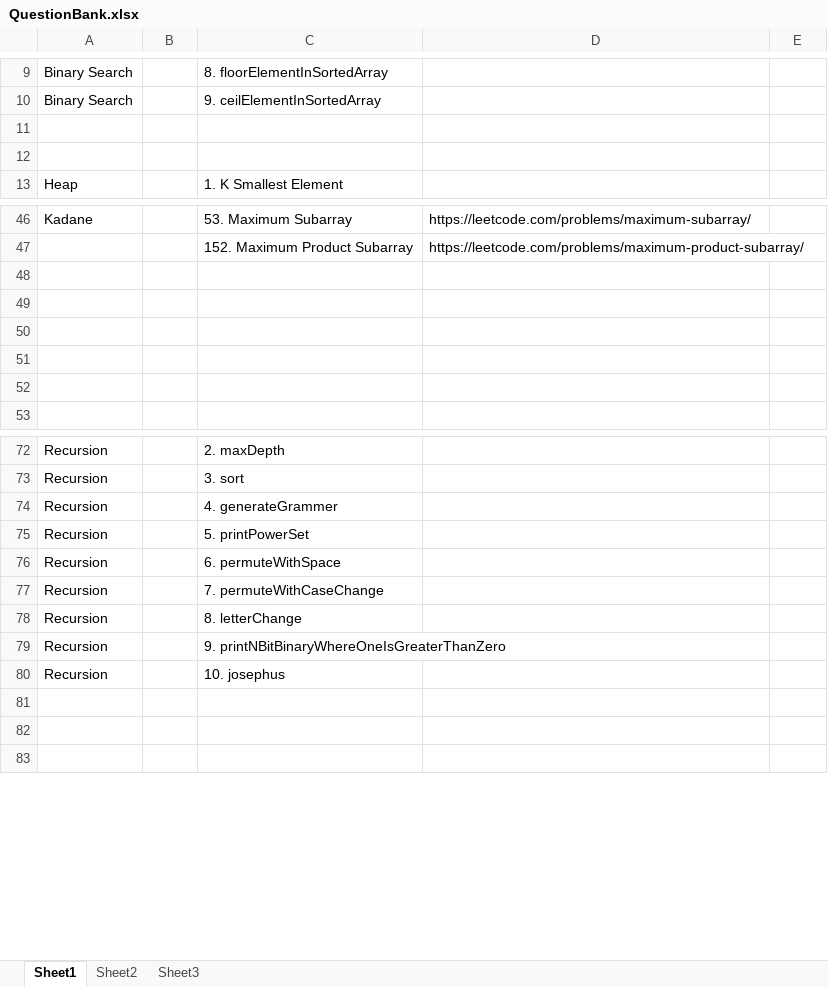
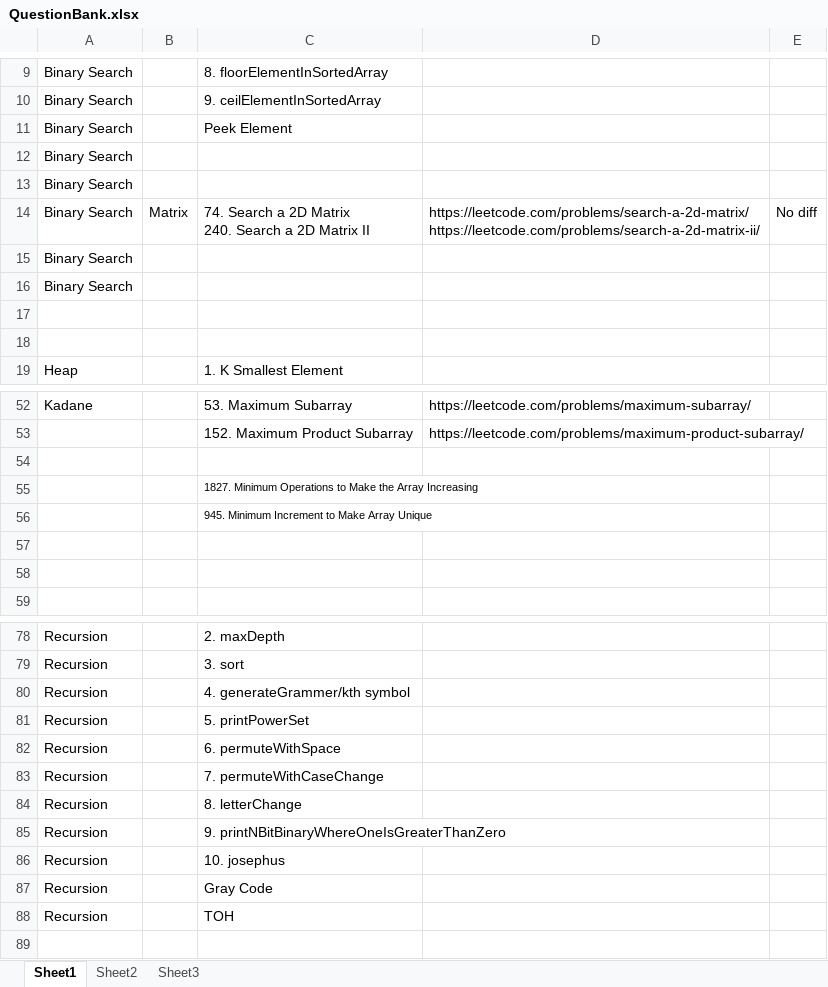
Before and after one commit to Ruchita-22/leetcode, an Excel workbook: QuestionBank.xlsx, sheet Sheet1, drawn as a sheet; only a part is shown, gaps mark what is left out; values as stored, in another font and other column widths than the file's, no borders; addresses are those after the commit; ↵ is a line break in a cell; the diff names each change by its address in the sheet, - before the commit and + after, or states it on an @@ line.

```diff
--- a/QuestionBank.xlsx (sheet Sheet1)
+++ b/QuestionBank.xlsx (sheet Sheet1)
+row 11: Binary Search |  | Peek Element
+row 12: Binary Search
+row 13: Binary Search
+row 14: Binary Search | Matrix | 74. Search a 2D Matrix ↵ 240. Search a 2D Matrix II | https://leetcode.com/problems/search-a-2d-matrix/ ↵ https://leetcode.com/problems/search-a-2d-matrix-ii/ | No diff
+row 15: Binary Search
+row 16: Binary Search
-C55: (empty)
+C55: 1827. Minimum Operations to Make the Array Increasing
-C56: (empty)
+C56: 945. Minimum Increment to Make Array Unique
-C80: 4. generateGrammer
+C80: 4. generateGrammer/kth symbol
-row 87: (empty)
+row 87: Recursion |  | Gray Code
-row 88: (empty)
+row 88: Recursion |  | TOH
```
Also changed, not shown: 29 other files.
